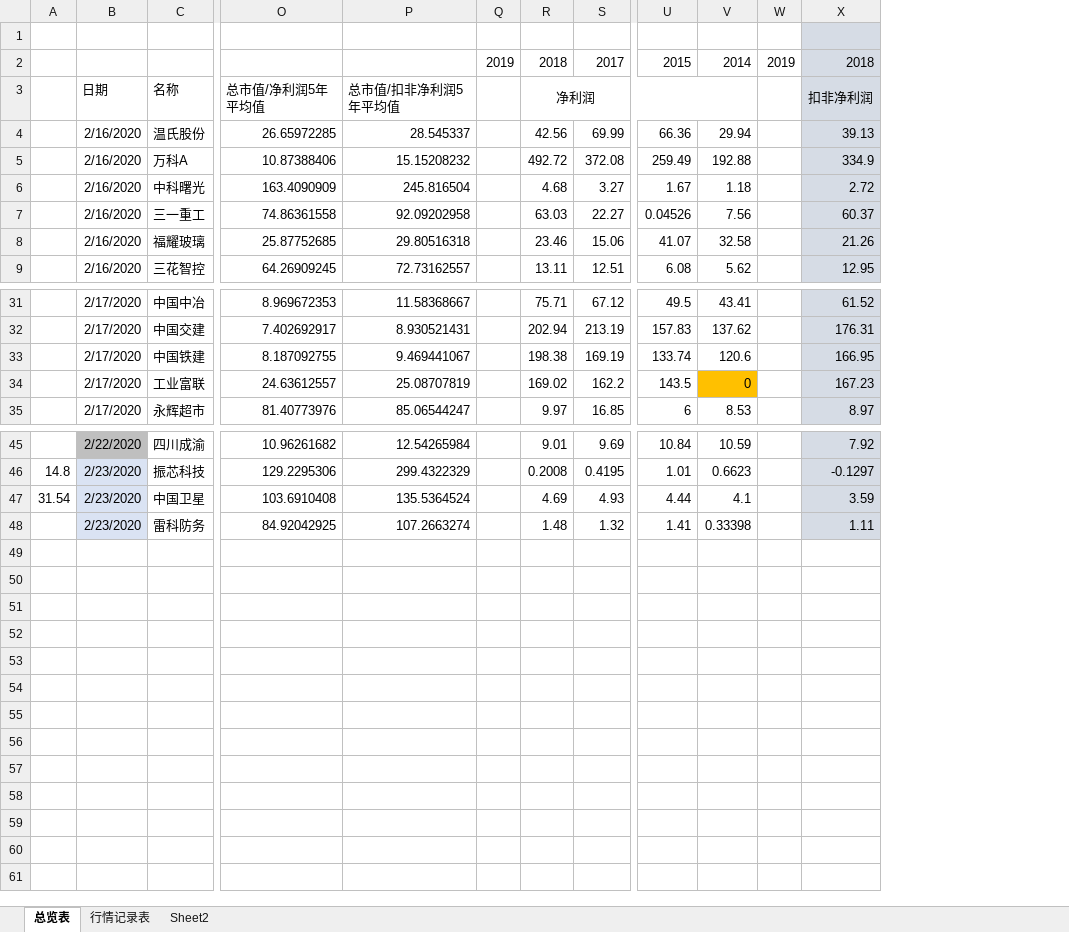
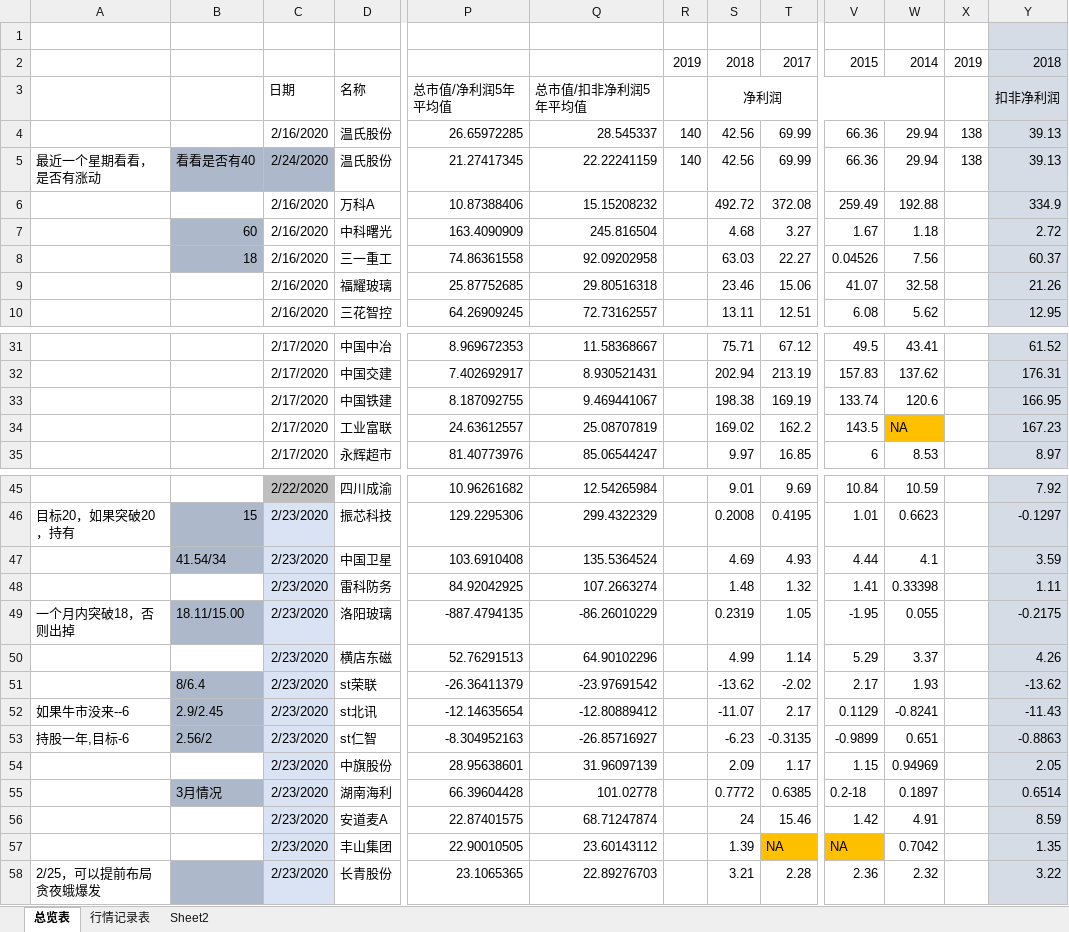
Before and after one commit to changpzh/stockJason, an Excel workbook: stockRecod.xlsx, sheet 总览表, drawn as a sheet; only a part is shown, gaps mark what is left out; values as stored, in another font and other column widths than the file's, no borders; conditional formats not drawn; removed rows and columns are numbered as before the commit, all else as after; rows hold the shown columns only; the diff covers the shown part only; the diff names each change by its address in the sheet, - before the commit and + after, or states it on an @@ line.

Commit message:
add v04

```diff
--- a/stockRecod.xlsx (sheet 总览表)
+++ b/stockRecod.xlsx (sheet 总览表)
-column A, rows 46-47: 14.8 | 31.54
+column A, row 46: 目标20，如果突破20，持有
+column B, rows 7-8: 60 | 18; rows 46-47: 15 | 41.54/34
-R4: (empty)
+R4: 140
-X4: (empty)
+X4: 138
+row 5: 最近一个星期看看，是否有涨动 | 看看是否有40 | 2/24/2020 | 温氏股份 | 21.27417345 | 22.22241159 | 140 | 42.56 | 69.99 | 66.36 | 29.94 | 138 | 39.13
-W34: 0
+W34: NA
+row 49: 一个月内突破18，否则出掉 | 18.11/15.00 | 2/23/2020 | 洛阳玻璃 | -887.4794135 | -86.26010229 |  | 0.2319 | 1.05 | -1.95 | 0.055 |  | -0.2175
+row 50:  |  | 2/23/2020 | 横店东磁 | 52.76291513 | 64.90102296 |  | 4.99 | 1.14 | 5.29 | 3.37 |  | 4.26
+row 51:  | 8/6.4 | 2/23/2020 | st荣联 | -26.36411379 | -23.97691542 |  | -13.62 | -2.02 | 2.17 | 1.93 |  | -13.62
+row 52: 如果牛市没来--6 | 2.9/2.45 | 2/23/2020 | st北讯 | -12.14635654 | -12.80889412 |  | -11.07 | 2.17 | 0.1129 | -0.8241 |  | -11.43
+row 53: 持股一年,目标-6 | 2.56/2 | 2/23/2020 | st仁智 | -8.304952163 | -26.85716927 |  | -6.23 | -0.3135 | -0.9899 | 0.651 |  | -0.8863
+row 54:  |  | 2/23/2020 | 中旗股份 | 28.95638601 | 31.96097139 |  | 2.09 | 1.17 | 1.15 | 0.94969 |  | 2.05
+row 55:  | 3月情况 | 2/23/2020 | 湖南海利 | 66.39604428 | 101.02778 |  | 0.7772 | 0.6385 | 0.2-18 | 0.1897 |  | 0.6514
+row 56:  |  | 2/23/2020 | 安道麦A | 22.87401575 | 68.71247874 |  | 24 | 15.46 | 1.42 | 4.91 |  | 8.59
+row 57:  |  | 2/23/2020 | 丰山集团 | 22.90010505 | 23.60143112 |  | 1.39 | NA | NA | 0.7042 |  | 1.35
+row 58: 2/25，可以提前布局贪夜蛾爆发 |  | 2/23/2020 | 长青股份 | 23.1065365 | 22.89276703 |  | 3.21 | 2.28 | 2.36 | 2.32 |  | 3.22
```
Also changed, not shown: 1 removed row elsewhere in this sheet, sheet 行情记录表, formulas that keep their value, hidden cells.
